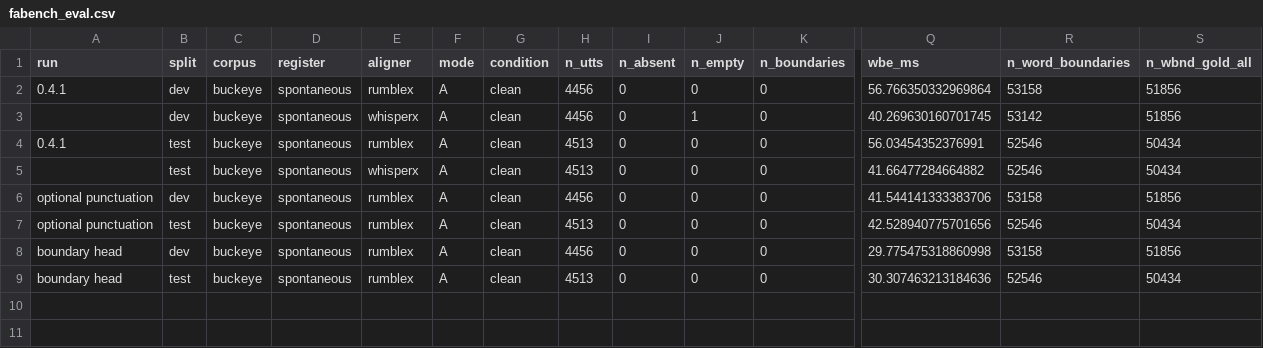
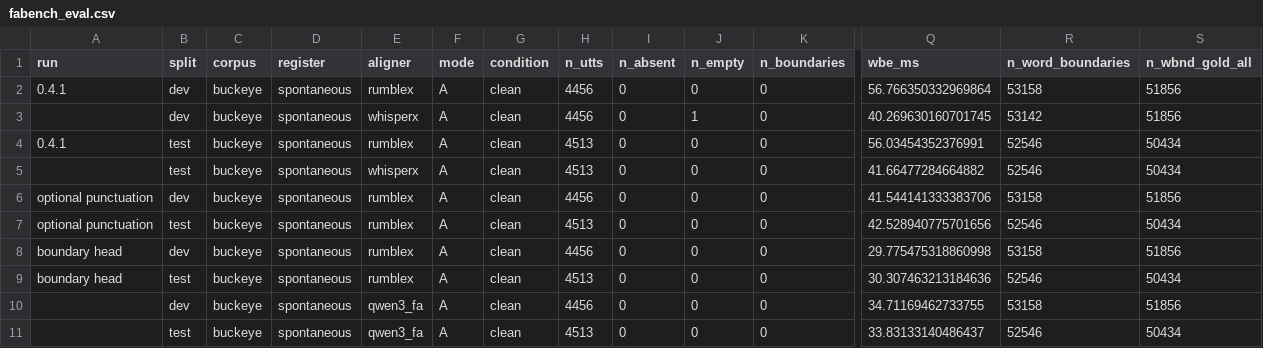
Before and after one commit to EdwardGlockner/rumblex, a CSV file: docs/fabench_eval.csv, drawn as a sheet; only a part is shown, gaps mark what is left out; rows hold the shown columns only; the diff names each change by its address in the sheet, - before the commit and + after, or states it on an @@ line.

Commit message:
Add Qwen3-ForcedAligner on Buckeye to the FA-Bench results

```diff
--- a/docs/fabench_eval.csv
+++ b/docs/fabench_eval.csv
+row 10:  | dev | buckeye | spontaneous | qwen3_fa | A | clean | 4456 | 0 | 0 | 0 | 34.71169462733755 | 53158 | 51856
+row 11:  | test | buckeye | spontaneous | qwen3_fa | A | clean | 4513 | 0 | 0 | 0 | 33.83133140486437 | 52546 | 50434
```
Also changed, not shown: 3 other files.
